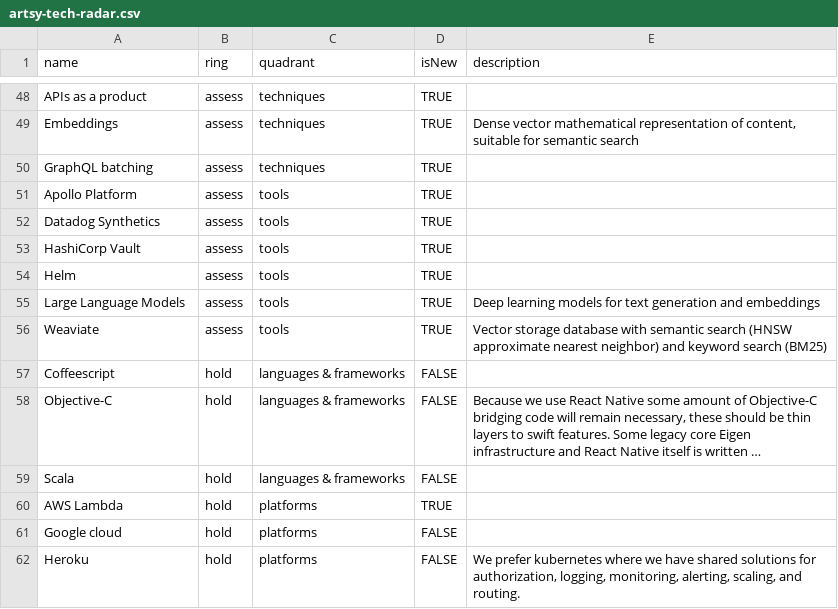
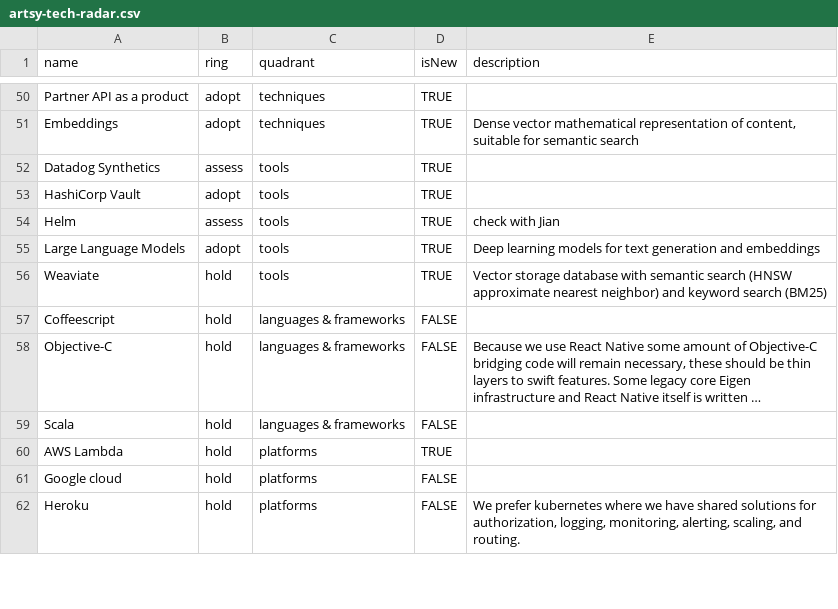
Before and after one commit to artsy/README, a CSV file: playbooks/technology_radar/artsy-tech-radar.csv, drawn as a sheet; only a part is shown, gaps mark what is left out; long unchanged cells end in …; removed rows and columns are numbered as before the commit, all else as after; the diff covers the shown part only; the diff names each change by its address in the sheet, - before the commit and + after, or states it on an @@ line.

```diff
--- a/playbooks/technology_radar/artsy-tech-radar.csv
+++ b/playbooks/technology_radar/artsy-tech-radar.csv
-A50 (name): APIs as a product
+A50 (name): Partner API as a product
-B50:B51 (ring): assess
+B50:B51 (ring): adopt
-row 50: GraphQL batching | assess | techniques | TRUE
-row 51: Apollo Platform | assess | tools | TRUE
-B53 (ring): assess
+B53 (ring): adopt
-E54 (description): (empty)
+E54 (description): check with Jian
-B55 (ring): assess
+B55 (ring): adopt
-B56 (ring): assess
+B56 (ring): hold
```
Also changed, not shown: 14 added rows, 5 removed rows and 17 edited cells elsewhere in this file.
